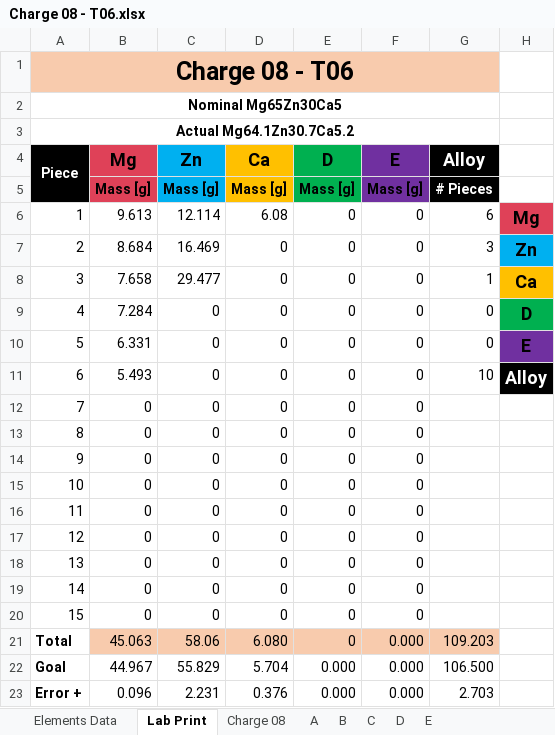
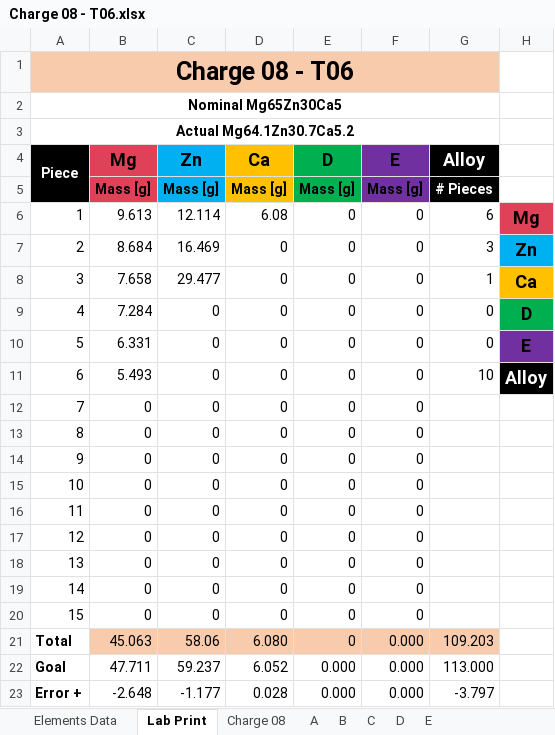
Before and after one commit to PoleScars/Manufacture-Alloys, an Excel workbook: Charge 08 - T06.xlsx, sheet Lab Print, drawn as a sheet; values as stored, in another font and other column widths than the file's, no borders; the diff names each change by its address in the sheet, - before the commit and + after, or states it on an @@ line.

```diff
--- a/Charge 08 - T06.xlsx (sheet Lab Print)
+++ b/Charge 08 - T06.xlsx (sheet Lab Print)
-B22 (Mg): 44.967
+B22 (Mg): 47.711
-C22 (Zn): 55.829
+C22 (Zn): 59.237
-D22 (Ca): 5.704
+D22 (Ca): 6.052
-G22 (Alloy): 106.500
+G22 (Alloy): 113.000
-B23 (Mg): 0.096
+B23 (Mg): -2.648
-C23 (Zn): 2.231
+C23 (Zn): -1.177
-D23 (Ca): 0.376
+D23 (Ca): 0.028
-G23 (Alloy): 2.703
+G23 (Alloy): -3.797
```
Also changed, not shown: sheet Charge 08, sheet C, sheet B, sheet A, formulas that keep their value.
